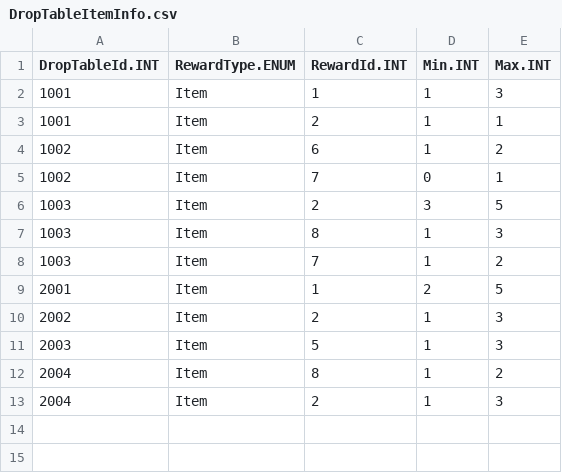
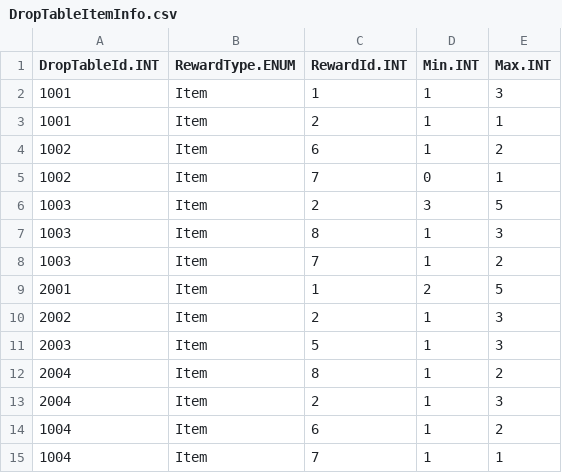
Before and after one commit to JeahanPark/WES_Project, a CSV file: WES/Assets/CSVInfo/DropTableItemInfo.csv, drawn as a sheet; the diff names each change by its address in the sheet, - before the commit and + after, or states it on an @@ line.

```diff
--- a/WES/Assets/CSVInfo/DropTableItemInfo.csv
+++ b/WES/Assets/CSVInfo/DropTableItemInfo.csv
+row 14: 1004 | Item | 6 | 1 | 2
+row 15: 1004 | Item | 7 | 1 | 1
```
Also changed, not shown: 32 other files.
